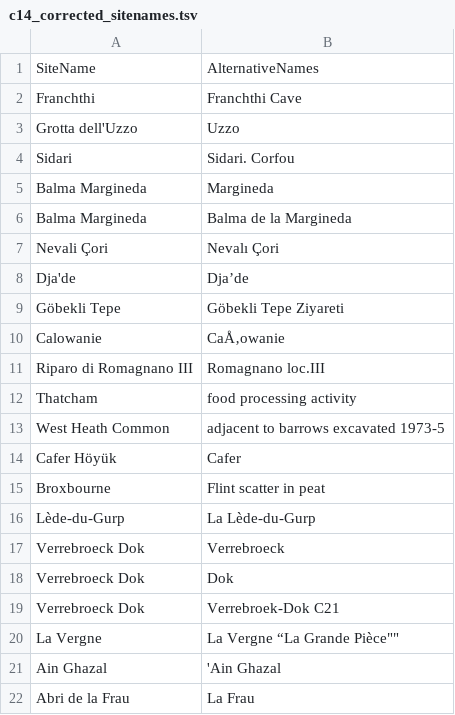
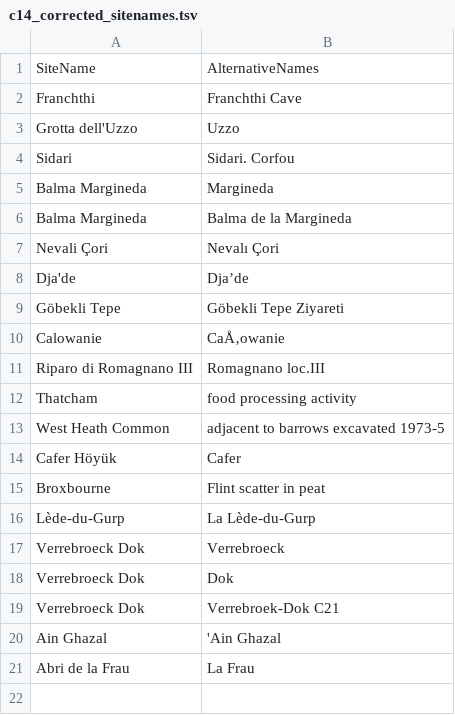
Before and after one commit to zoometh/neonet, a TSV file: inst/extdata/c14_corrected_sitenames.tsv, drawn as a sheet; the diff names each change by its address in the sheet, - before the commit and + after, or states it on an @@ line.

Commit message:
varia

```diff
--- a/inst/extdata/c14_corrected_sitenames.tsv
+++ b/inst/extdata/c14_corrected_sitenames.tsv
-row 20: La Vergne | La Vergne “La Grande Pièce""
```
